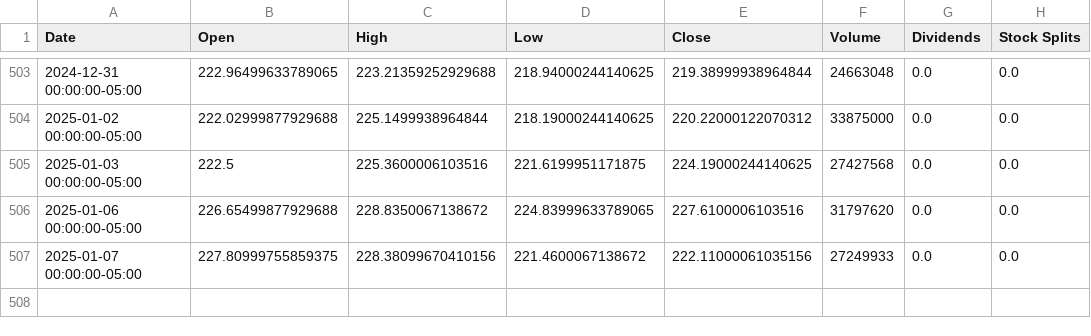
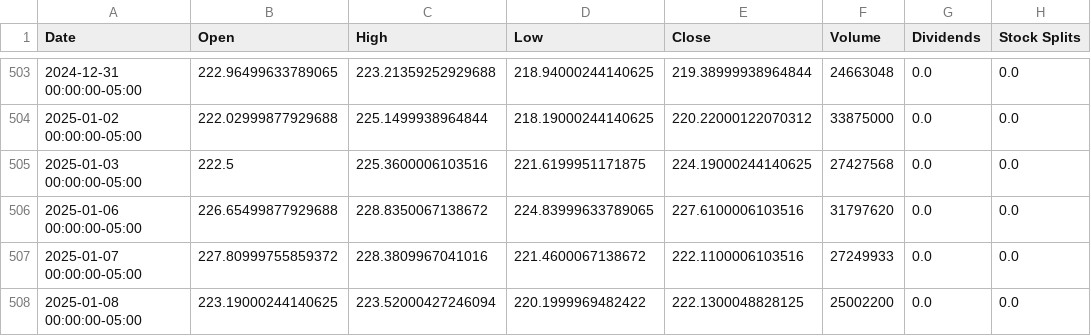
Before and after one commit to saisandeep97/StockForecastSentimentEndtoEnd, a CSV file: stock_data/AMZN.csv, drawn as a sheet; only a part is shown, gaps mark what is left out.

Commit message:
Update stock and news data

```diff
--- a/stock_data/AMZN.csv
+++ b/stock_data/AMZN.csv
@@ -506,2 +506,3 @@ Date,Open,High,Low,Close,Volume,Dividends,Stock Splits
 2025-01-06 00:00:00-05:00,226.65499877929688,228.8350067138672,224.83999633789065,227.6100006103516,31797620,0.0,0.0
-2025-01-07 00:00:00-05:00,227.80999755859375,228.38099670410156,221.4600067138672,222.11000061035156,27249933,0.0,0.0
+2025-01-07 00:00:00-05:00,227.80999755859372,228.3809967041016,221.4600067138672,222.1100006103516,27249933,0.0,0.0
+2025-01-08 00:00:00-05:00,223.19000244140625,223.52000427246094,220.1999969482422,222.1300048828125,25002200,0.0,0.0
```
Also changed, not shown: stock_data/AAPL.csv, stock_data/GOOGL.csv, 2 other files.
